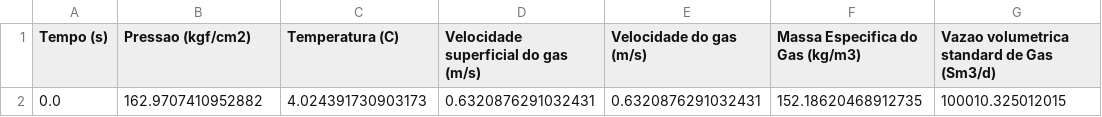
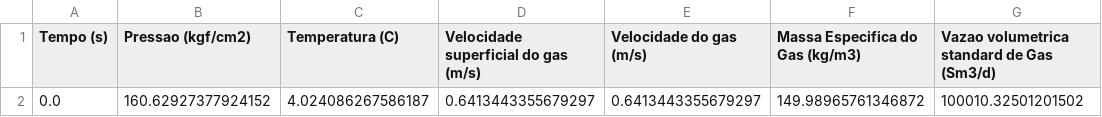
Before and after one commit to eduardofgaspari-gmail/marlim3, a CSV file: demos/extended-shutdown-combined-ESP-CGL-PIG-complete/reference/serviceTrend_3000.csv, drawn as a sheet; removed rows and columns are numbered as before the commit, all else as after; the diff names each change by its address in the sheet, - before the commit and + after, or states it on an @@ line.

```diff
--- a/demos/extended-shutdown-combined-ESP-CGL-PIG-complete/reference/serviceTrend_3000.csv
+++ b/demos/extended-shutdown-combined-ESP-CGL-PIG-complete/reference/serviceTrend_3000.csv
-row 2: 0.0 | 162.9707410952882 | 4.024391730903173 | 0.6320876291032431 | 0.6320876291032431 | 152.18620468912735 | 100010.325012015
+row 2: 0.0 | 160.62927377924152 | 4.024086267586187 | 0.6413443355679297 | 0.6413443355679297 | 149.98965761346872 | 100010.32501201502
```
Also changed, not shown: demos/MultiESP/reference/productionProfile.csv, demos/MultiESP/reference/productionTrend_1000.csv, 12 other files.
